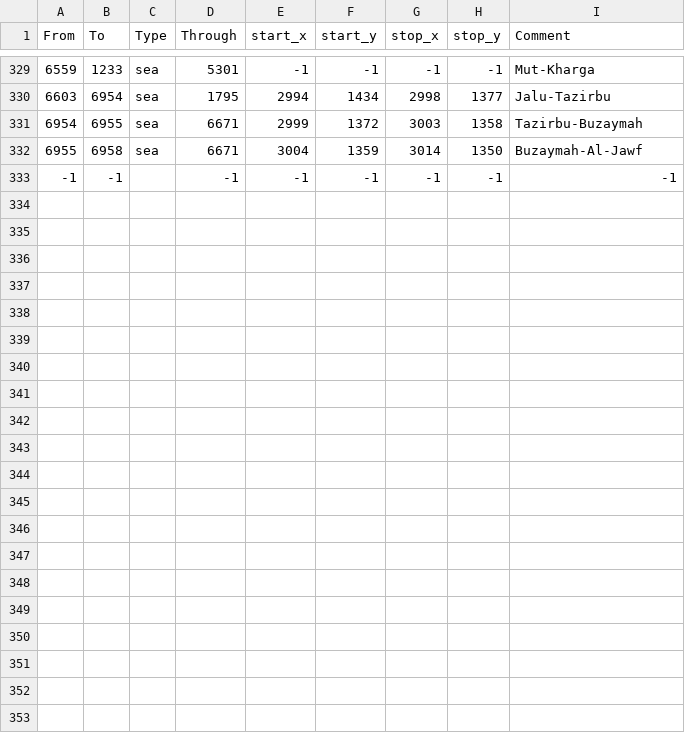
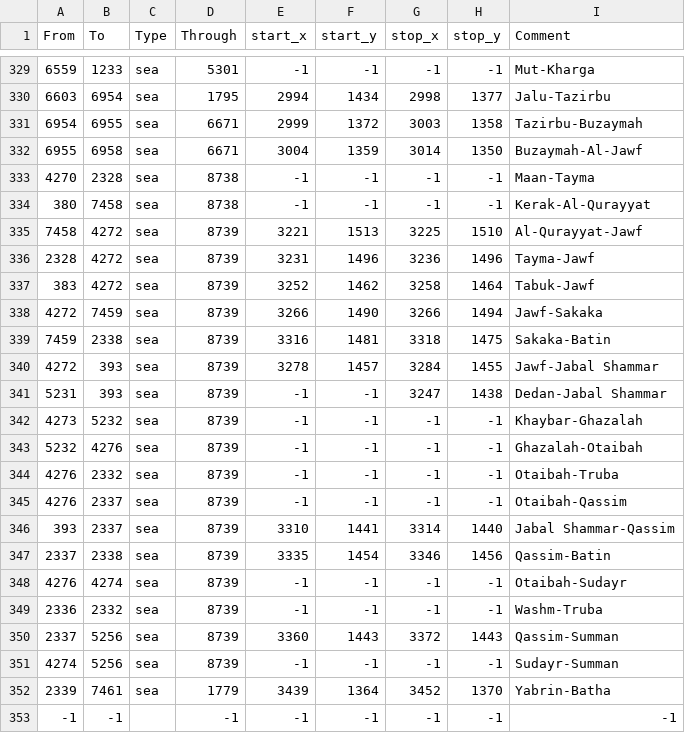
Before and after one commit to letole/Victorum-Universalis, a CSV file: map/adjacencies.csv, drawn as a sheet; only a part is shown, gaps mark what is left out.

```diff
--- a/map/adjacencies.csv
+++ b/map/adjacencies.csv
@@ -332,2 +332,22 @@ From;To;Type;Through;start_x;start_y;stop_x;stop_y;Comment
 6955;6958;sea;6671;3004;1359;3014;1350;Buzaymah-Al-Jawf
+4270;2328;sea;8738;-1;-1;-1;-1;Maan-Tayma
+380;7458;sea;8738;-1;-1;-1;-1;Kerak-Al-Qurayyat
+7458;4272;sea;8739;3221;1513;3225;1510;Al-Qurayyat-Jawf
+2328;4272;sea;8739;3231;1496;3236;1496;Tayma-Jawf
+383;4272;sea;8739;3252;1462;3258;1464;Tabuk-Jawf
+4272;7459;sea;8739;3266;1490;3266;1494;Jawf-Sakaka
+7459;2338;sea;8739;3316;1481;3318;1475;Sakaka-Batin
+4272;393;sea;8739;3278;1457;3284;1455;Jawf-Jabal Shammar
+5231;393;sea;8739;-1;-1;3247;1438;Dedan-Jabal Shammar
+4273;5232;sea;8739;-1;-1;-1;-1;Khaybar-Ghazalah
+5232;4276;sea;8739;-1;-1;-1;-1;Ghazalah-Otaibah
+4276;2332;sea;8739;-1;-1;-1;-1;Otaibah-Truba
+4276;2337;sea;8739;-1;-1;-1;-1;Otaibah-Qassim
+393;2337;sea;8739;3310;1441;3314;1440;Jabal Shammar-Qassim
+2337;2338;sea;8739;3335;1454;3346;1456;Qassim-Batin
+4276;4274;sea;8739;-1;-1;-1;-1;Otaibah-Sudayr
+2336;2332;sea;8739;-1;-1;-1;-1;Washm-Truba
+2337;5256;sea;8739;3360;1443;3372;1443;Qassim-Summan
+4274;5256;sea;8739;-1;-1;-1;-1;Sudayr-Summan
+2339;7461;sea;1779;3439;1364;3452;1370;Yabrin-Batha
 -1;-1;;-1;-1;-1;-1;-1;-1;
```
Also changed, not shown: map/definition.csv, 7 other files.
